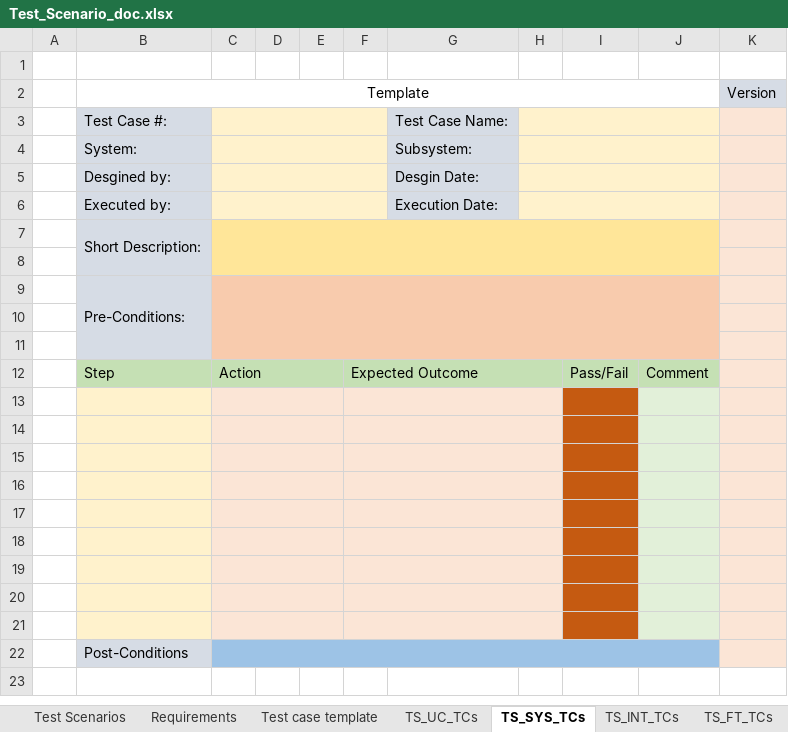
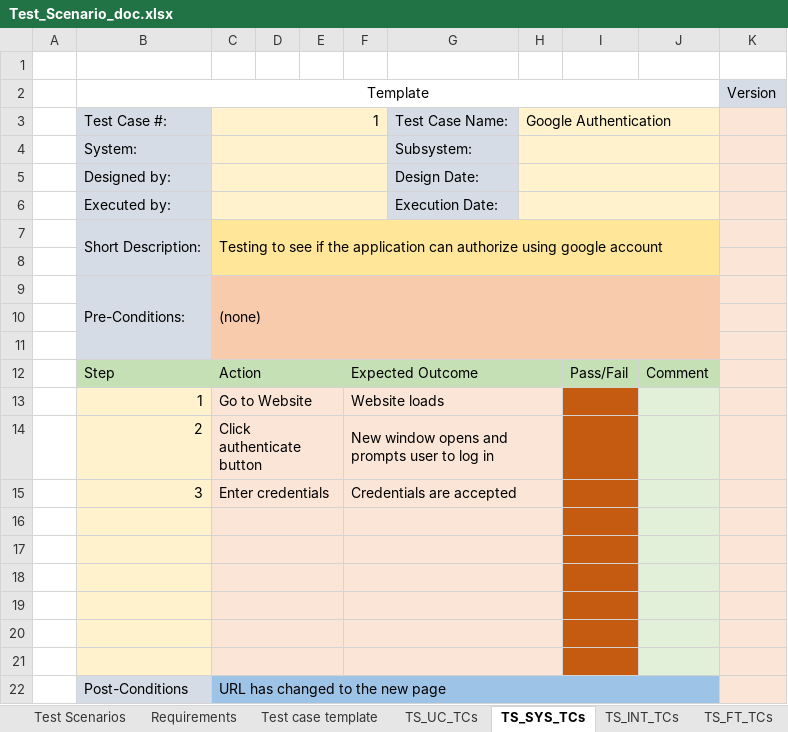
Before and after one commit to ShaneWilliamson/QM-Lab, an Excel workbook: doc/Test_Scenario_doc.xlsx, sheet TS_SYS_TCs, drawn as a sheet; values as stored, in another font and other column widths than the file's, no borders; removed rows and columns are numbered as before the commit, all else as after; the diff names each change by its address in the sheet, - before the commit and + after, or states it on an @@ line.

```diff
--- a/doc/Test_Scenario_doc.xlsx (sheet TS_SYS_TCs)
+++ b/doc/Test_Scenario_doc.xlsx (sheet TS_SYS_TCs)
-C3: (empty)
+C3: 1
-H3: (empty)
+H3: Google Authentication
-B5: Desgined by:
+B5: Designed by:
-G5: Desgin Date:
+G5: Design Date:
-C7: (empty)
+C7: Testing to see if the application can authorize using google account
-C9: (empty)
+C9: (none)
+row 13:  | 1 | Go to Website |  |  | Website loads
+row 14:  | 2 | Click authenticate button |  |  | New window opens and prompts user to log in
+row 15:  | 3 | Enter credentials |  |  | Credentials are accepted
-row 22: (empty)
+row 22:  | Post-Conditions | URL has changed to the new page
-B22 fill: #FFF2CC
+B22 fill: #D6DCE5
-C22:H22 fill: #FBE5D6
+C22:H22 fill: #9DC3E6
-C19:E19 merged
+C22:J22 merged
-F19:H19 merged
-I22 fill: #C55A11
+I22 fill: #9DC3E6
-J22 fill: #E2F0D9
+J22 fill: #9DC3E6
-row 20: (empty)
-row 21: (empty)
-row 22:  | Post-Conditions
```
Also changed, not shown: sheet Test Scenarios, sheet TS_FT_TCs.
